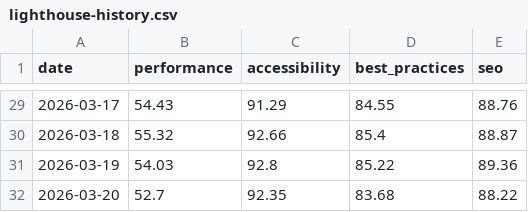
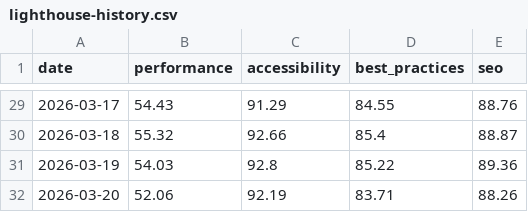
Before and after one commit to mgifford/daily-dap, a CSV file: docs/reports/daily/2026-03-20/lighthouse-history.csv, drawn as a sheet; only a part is shown, gaps mark what is left out.

```diff
--- a/docs/reports/daily/2026-03-20/lighthouse-history.csv
+++ b/docs/reports/daily/2026-03-20/lighthouse-history.csv
@@ -31,2 +31,2 @@ date,performance,accessibility,best_practices,seo
 2026-03-19,54.03,92.8,85.22,89.36
-2026-03-20,52.7,92.35,83.68,88.22
+2026-03-20,52.06,92.19,83.71,88.26
```
Also changed, not shown: 10 other files.
